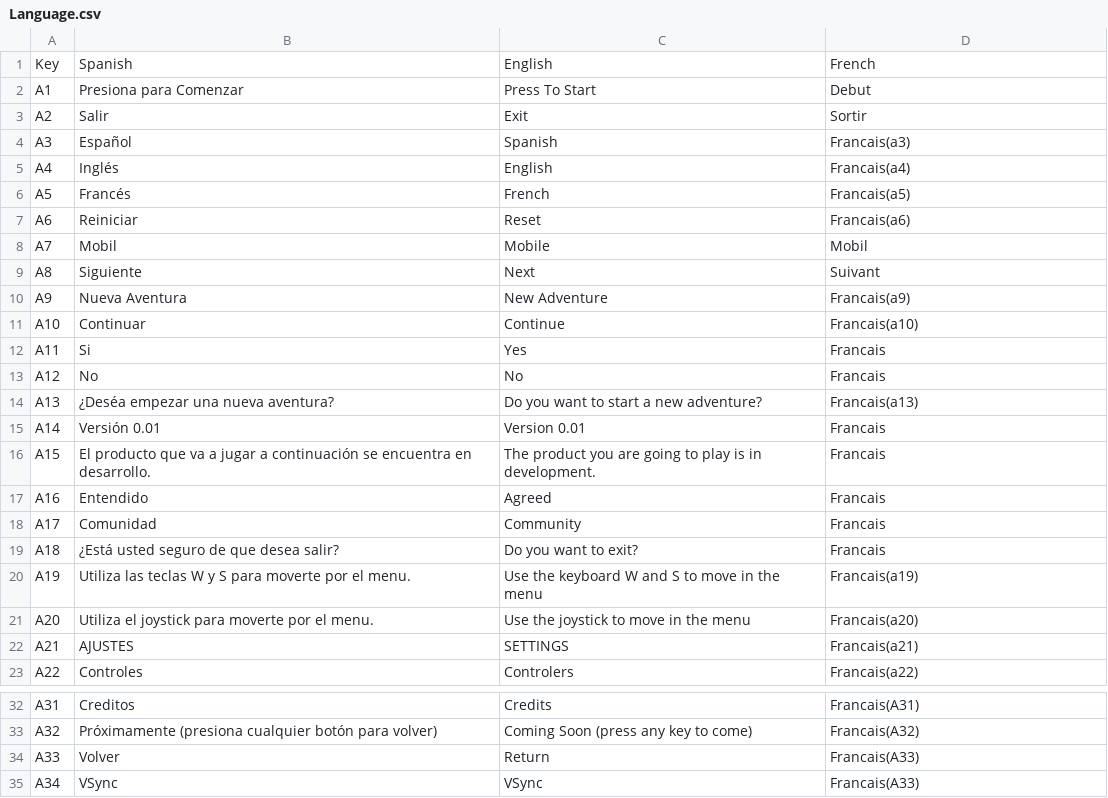
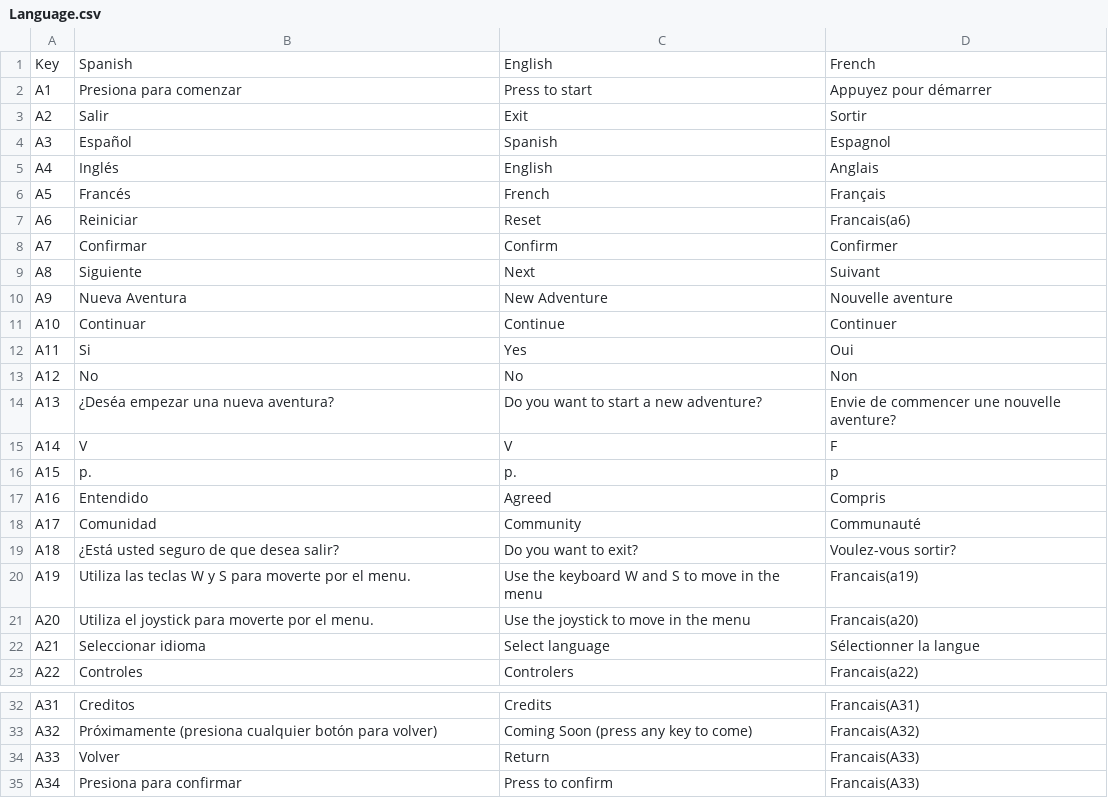
Before and after one commit to pabllopf/Inefable, a CSV file: Assets/Resources/Files/Language.csv, drawn as a sheet; only a part is shown, gaps mark what is left out.

Commit message:
Upgrade the language selector.

```diff
--- a/Assets/Resources/Files/Language.csv
+++ b/Assets/Resources/Files/Language.csv
@@ -1,23 +1,23 @@
 Key;Spanish;English;French
-A1;Presiona para Comenzar;Press To Start;Debut
+A1;Presiona para comenzar;Press to start;Appuyez pour démarrer
 A2;Salir;Exit;Sortir
-A3;Español;Spanish;Francais(a3)
-A4;Inglés;English;Francais(a4)
-A5;Francés;French;Francais(a5)
+A3;Español;Spanish;Espagnol
+A4;Inglés;English;Anglais
+A5;Francés;French;Français
 A6;Reiniciar;Reset;Francais(a6)
-A7;Mobil;Mobile;Mobil
+A7;Confirmar;Confirm;Confirmer
 A8;Siguiente;Next;Suivant
-A9;Nueva Aventura;New Adventure;Francais(a9)
-A10;Continuar;Continue;Francais(a10)
-A11;Si;Yes;Francais
-A12;No;No;Francais
-A13;¿Deséa empezar una nueva aventura?;Do you want to start a new adventure?;Francais(a13)
-A14;Versión 0.01;Version 0.01;Francais
-A15;El producto que va a jugar a continuación se encuentra en desarrollo.;The product you are going to play is in development.;Francais
-A16;Entendido;Agreed;Francais
-A17;Comunidad;Community;Francais
-A18;¿Está usted seguro de que desea salir?;Do you want to exit?;Francais
+A9;Nueva Aventura;New Adventure;Nouvelle aventure
+A10;Continuar;Continue;Continuer
+A11;Si;Yes;Oui
+A12;No;No;Non
+A13;¿Deséa empezar una nueva aventura?;Do you want to start a new adventure?;Envie de commencer une nouvelle aventure?
+A14;V;V;F
+A15;p.;p.;p
+A16;Entendido;Agreed;Compris
+A17;Comunidad;Community;Communauté
+A18;¿Está usted seguro de que desea salir?;Do you want to exit?;Voulez-vous sortir?
 A19;Utiliza las teclas W y S para moverte por el menu.;Use the keyboard W and S to move in the menu;Francais(a19)
 A20;Utiliza el joystick para moverte por el menu.;Use the joystick to move in the menu;Francais(a20)
-A21;AJUSTES;SETTINGS;Francais(a21)
+A21;Seleccionar idioma;Select language;Sélectionner la langue
 A22;Controles;Controlers;Francais(a22)
@@ -34,2 +34,2 @@ A32;Próximamente (presiona cualquier botón para volver);Coming Soon (press any
 A33;Volver;Return;Francais(A33)
-A34;VSync;VSync;Francais(A33)
+A34;Presiona para confirmar;Press to confirm;Francais(A33)
```
Also changed, not shown: 21 other files.
